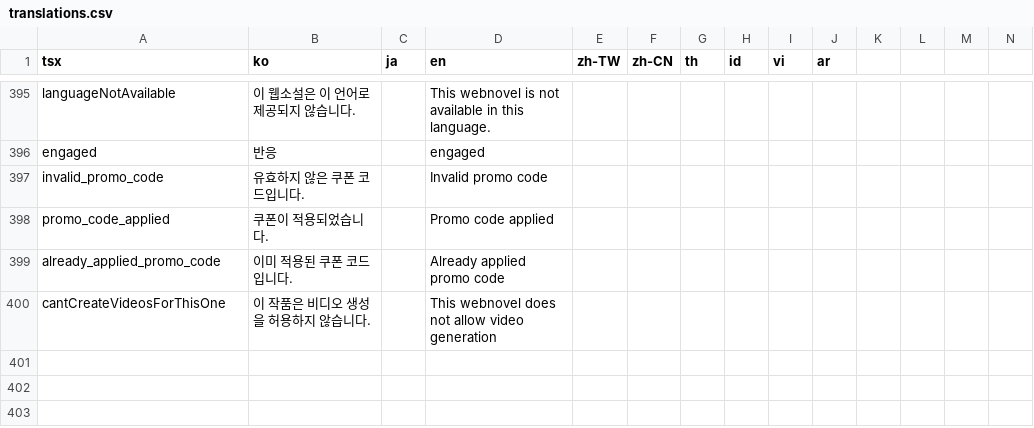
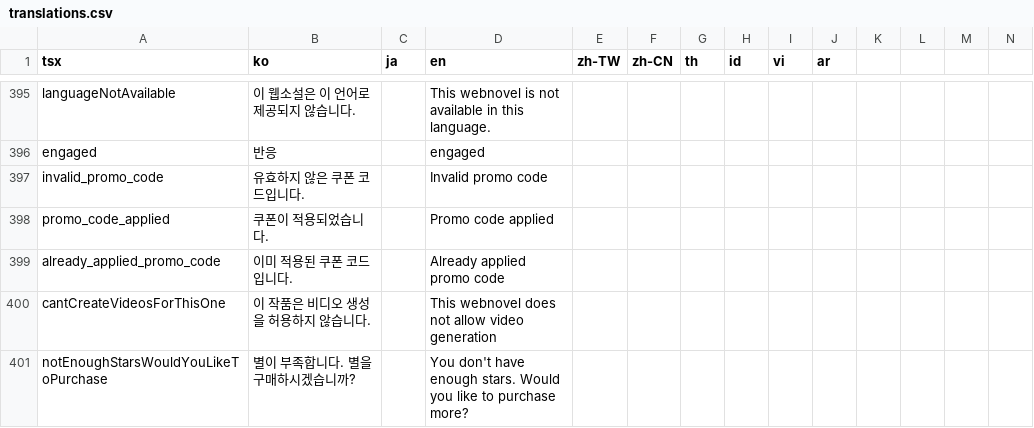
Before and after one commit to rafi-isakh/animation-studio, a CSV file: public/translations.csv, drawn as a sheet; only a part is shown, gaps mark what is left out; rows hold the shown columns only; the diff names each change by its address in the sheet, - before the commit and + after, or states it on an @@ line.

Commit message:
Show stars purchase modal if not enough stars

```diff
--- a/public/translations.csv
+++ b/public/translations.csv
+row 401: notEnoughStarsWouldYouLikeToPurchase | 별이 부족합니다. 별을 구매하시겠습니까? |  | You don't have enough stars. Would you like to purchase more?
```
Also changed, not shown: 2 other files.
